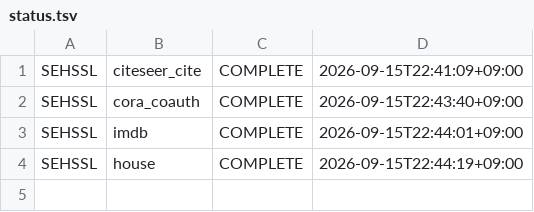
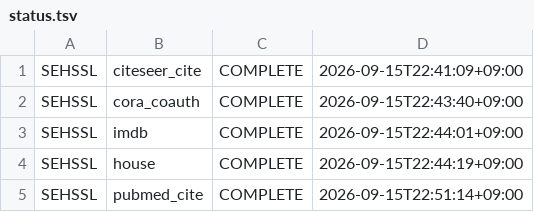
Before and after one commit to khojin01/hgnn, a TSV file: .agents/env-status/full-runs/cd-sehssl-gpu0-20260915/status.tsv, drawn as a sheet.

Commit message:
vault: .agents/clerk-reports/experiment_now.md .agents/env-status/full-runs/cd-hypergcl-gpu1-20260915/status.tsv .agents/env-status/full-runs/cd-sehssl-gpu0-20260915/status.tsv dashboard/hypergc-report.html results/result_citeseer_cite_HyperGCL_cluster.txt results/result_pubmed_cite_SEHSSL_cluster.txt … (14 files)

```diff
--- a/.agents/env-status/full-runs/cd-sehssl-gpu0-20260915/status.tsv
+++ b/.agents/env-status/full-runs/cd-sehssl-gpu0-20260915/status.tsv
@@ -4 +4,2 @@ SEHSSL	imdb	COMPLETE	2026-09-15T22:44:01+09:00
 SEHSSL	house	COMPLETE	2026-09-15T22:44:19+09:00
+SEHSSL	pubmed_cite	COMPLETE	2026-09-15T22:51:14+09:00
```
Also changed, not shown: 13 other files.
